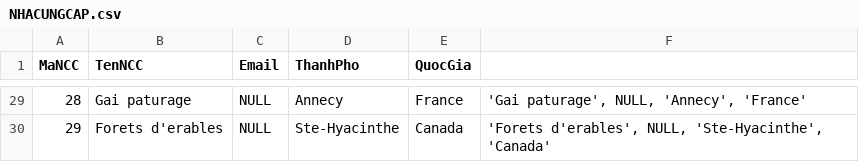
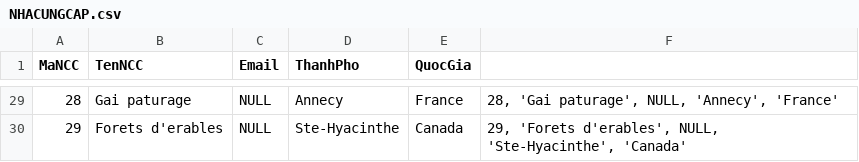
Before and after one commit to LnhU08/Data, a CSV file: NHACUNGCAP.csv, drawn as a sheet; only a part is shown, gaps mark what is left out; the diff covers the shown part only.

```diff
--- a/NHACUNGCAP.csv
+++ b/NHACUNGCAP.csv
@@ -29,2 +29,2 @@ MaNCC,TenNCC,Email,ThanhPho,QuocGia,
-28,Gai paturage,NULL,Annecy,France,"'Gai paturage', NULL, 'Annecy', 'France'"
-29,Forets d'erables,NULL,Ste-Hyacinthe,Canada,"'Forets d'erables', NULL, 'Ste-Hyacinthe', 'Canada'"
+28,Gai paturage,NULL,Annecy,France,"28, 'Gai paturage', NULL, 'Annecy', 'France'"
+29,Forets d'erables,NULL,Ste-Hyacinthe,Canada,"29, 'Forets d'erables', NULL, 'Ste-Hyacinthe', 'Canada'"
```
Also changed, not shown: 27 edited cells elsewhere in this file.
